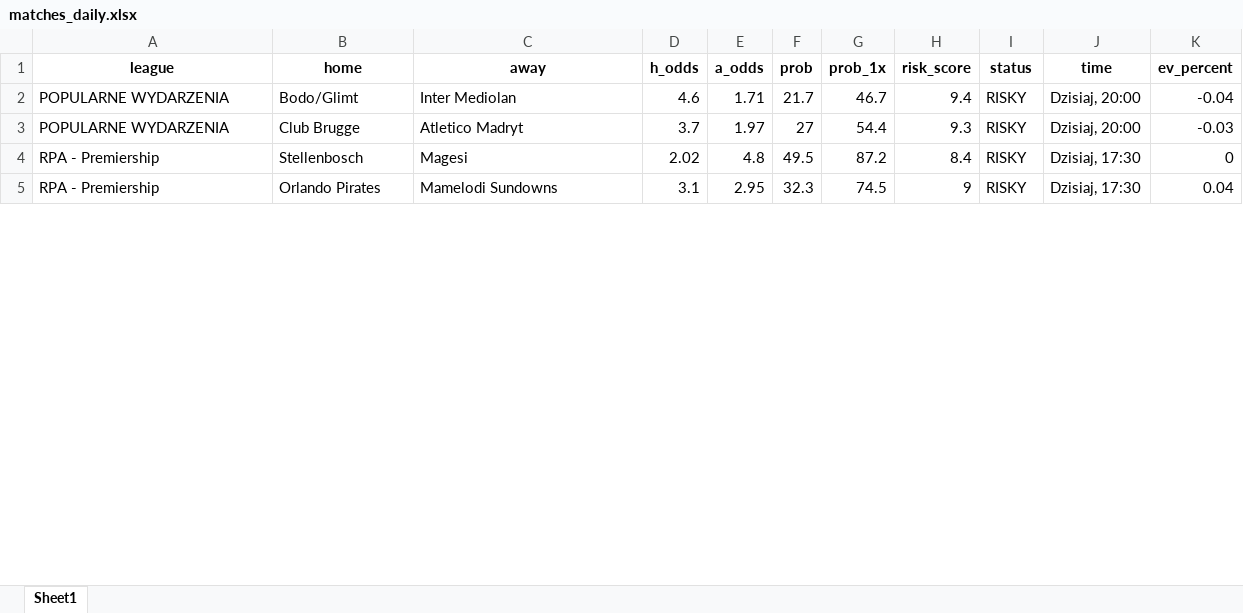
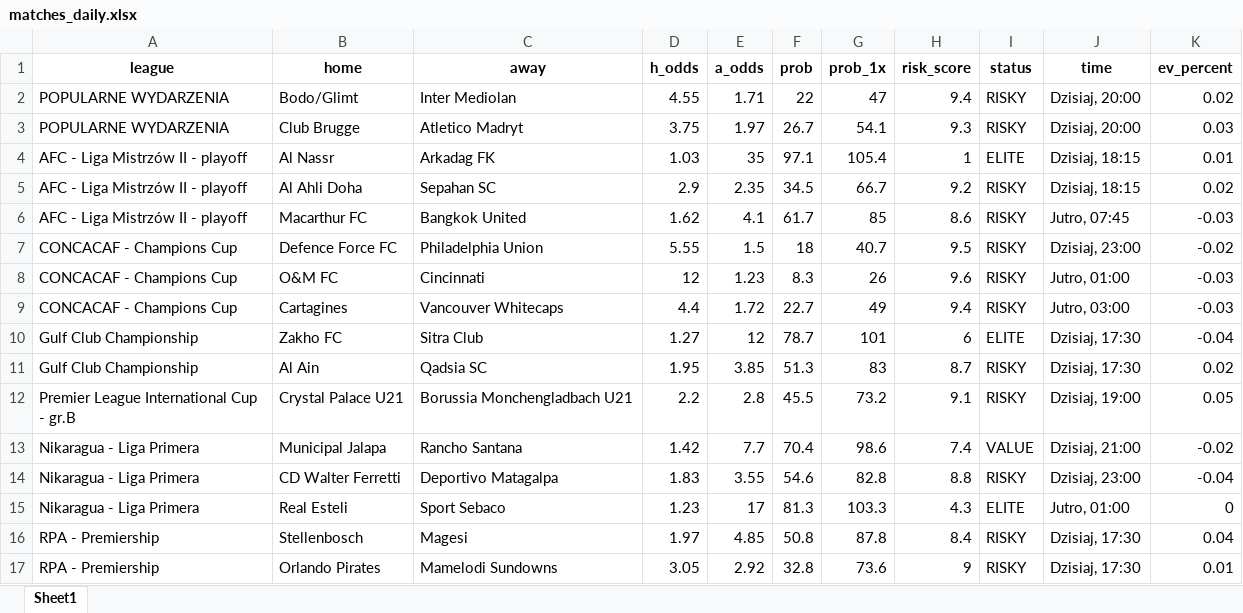
Before and after one commit to Byadiso/webscraper_advanced, an Excel workbook: matches_daily.xlsx, sheet Sheet1, drawn as a sheet; only a part is shown; values as stored, in another font and other column widths than the file's, no borders; addresses are those after the commit; the diff covers the shown part only; the diff names each change by its address in the sheet, - before the commit and + after, or states it on an @@ line.

```diff
--- a/matches_daily.xlsx (sheet Sheet1)
+++ b/matches_daily.xlsx (sheet Sheet1)
-D2 (h_odds): 4.6
+D2 (h_odds): 4.55
-F2 (prob): 21.7
+F2 (prob): 22
-G2 (prob_1x): 46.7
+G2 (prob_1x): 47
-K2 (ev_percent): -0.04
+K2 (ev_percent): 0.02
-D3 (h_odds): 3.7
+D3 (h_odds): 3.75
-F3 (prob): 27
+F3 (prob): 26.7
-G3 (prob_1x): 54.4
+G3 (prob_1x): 54.1
-K3 (ev_percent): -0.03
+K3 (ev_percent): 0.03
+row 4: AFC - Liga Mistrzów II - playoff | Al Nassr | Arkadag FK | 1.03 | 35 | 97.1 | 105.4 | 1 | ELITE | Dzisiaj, 18:15 | 0.01
+row 5: AFC - Liga Mistrzów II - playoff | Al Ahli Doha | Sepahan SC | 2.9 | 2.35 | 34.5 | 66.7 | 9.2 | RISKY | Dzisiaj, 18:15 | 0.02
+row 6: AFC - Liga Mistrzów II - playoff | Macarthur FC | Bangkok United | 1.62 | 4.1 | 61.7 | 85 | 8.6 | RISKY | Jutro, 07:45 | -0.03
+row 7: CONCACAF - Champions Cup | Defence Force FC | Philadelphia Union | 5.55 | 1.5 | 18 | 40.7 | 9.5 | RISKY | Dzisiaj, 23:00 | -0.02
+row 8: CONCACAF - Champions Cup | O&M FC | Cincinnati | 12 | 1.23 | 8.3 | 26 | 9.6 | RISKY | Jutro, 01:00 | -0.03
+row 9: CONCACAF - Champions Cup | Cartagines | Vancouver Whitecaps | 4.4 | 1.72 | 22.7 | 49 | 9.4 | RISKY | Jutro, 03:00 | -0.03
+row 10: Gulf Club Championship | Zakho FC | Sitra Club | 1.27 | 12 | 78.7 | 101 | 6 | ELITE | Dzisiaj, 17:30 | -0.04
+row 11: Gulf Club Championship | Al Ain | Qadsia SC | 1.95 | 3.85 | 51.3 | 83 | 8.7 | RISKY | Dzisiaj, 17:30 | 0.02
+row 12: Premier League International Cup - gr.B | Crystal Palace U21 | Borussia Monchengladbach U21 | 2.2 | 2.8 | 45.5 | 73.2 | 9.1 | RISKY | Dzisiaj, 19:00 | 0.05
+row 13: Nikaragua - Liga Primera | Municipal Jalapa | Rancho Santana | 1.42 | 7.7 | 70.4 | 98.6 | 7.4 | VALUE | Dzisiaj, 21:00 | -0.02
+row 14: Nikaragua - Liga Primera | CD Walter Ferretti | Deportivo Matagalpa | 1.83 | 3.55 | 54.6 | 82.8 | 8.8 | RISKY | Dzisiaj, 23:00 | -0.04
+row 15: Nikaragua - Liga Primera | Real Esteli | Sport Sebaco | 1.23 | 17 | 81.3 | 103.3 | 4.3 | ELITE | Jutro, 01:00 | 0
-D16 (h_odds): 2.02
+D16 (h_odds): 1.97
-E16 (a_odds): 4.8
+E16 (a_odds): 4.85
-F16 (prob): 49.5
+F16 (prob): 50.8
-G16 (prob_1x): 87.2
+G16 (prob_1x): 87.8
-K16 (ev_percent): 0
+K16 (ev_percent): 0.04
-D17 (h_odds): 3.1
+D17 (h_odds): 3.05
-E17 (a_odds): 2.95
+E17 (a_odds): 2.92
-F17 (prob): 32.3
+F17 (prob): 32.8
-G17 (prob_1x): 74.5
+G17 (prob_1x): 73.6
-K17 (ev_percent): 0.04
+K17 (ev_percent): 0.01
```
Also changed, not shown: 9 removed rows and 41 edited cells elsewhere in this sheet, 1 other file.
